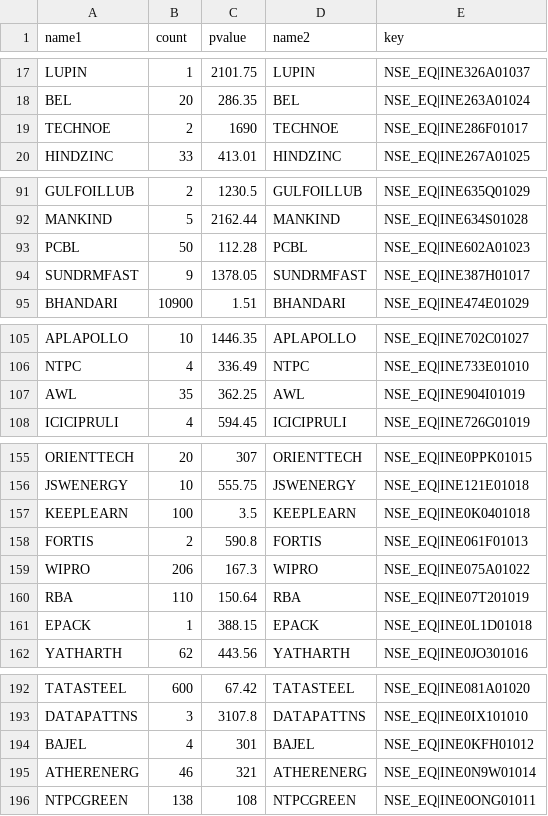
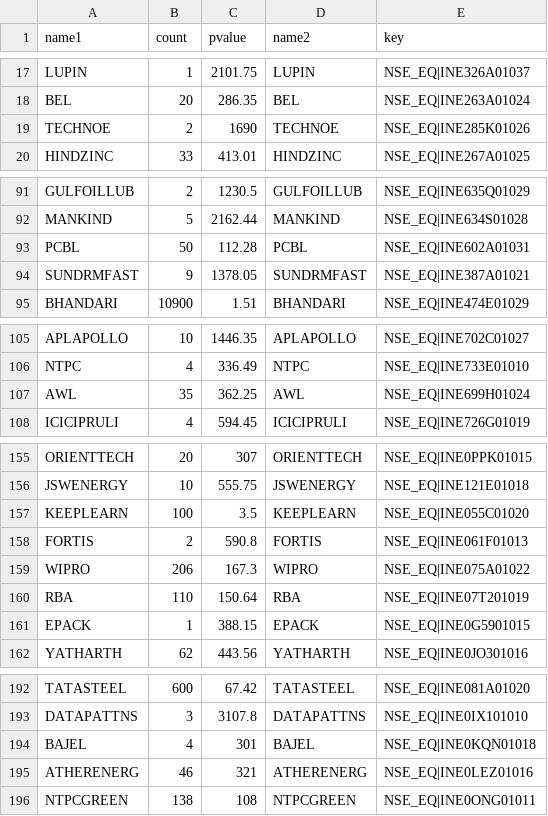
Before and after one commit to vjyanand/upstox-rust, a CSV file: instrucments.csv, drawn as a sheet; only a part is shown, gaps mark what is left out; the diff covers the shown part only.

```diff
--- a/instrucments.csv
+++ b/instrucments.csv
@@ -18,3 +18,3 @@ LUPIN,1,2101.75,LUPIN,NSE_EQ|INE326A01037
 BEL,20,286.35,BEL,NSE_EQ|INE263A01024
-TECHNOE,2,1690,TECHNOE,NSE_EQ|INE286F01017
+TECHNOE,2,1690,TECHNOE,NSE_EQ|INE285K01026
 HINDZINC,33,413.01,HINDZINC,NSE_EQ|INE267A01025
@@ -92,4 +92,4 @@ GULFOILLUB,2,1230.5,GULFOILLUB,NSE_EQ|INE635Q01029
 MANKIND,5,2162.44,MANKIND,NSE_EQ|INE634S01028
-PCBL,50,112.28,PCBL,NSE_EQ|INE602A01023
-SUNDRMFAST,9,1378.05,SUNDRMFAST,NSE_EQ|INE387H01017
+PCBL,50,112.28,PCBL,NSE_EQ|INE602A01031
+SUNDRMFAST,9,1378.05,SUNDRMFAST,NSE_EQ|INE387A01021
 BHANDARI,10900,1.51,BHANDARI,NSE_EQ|INE474E01029
@@ -106,3 +106,3 @@ APLAPOLLO,10,1446.35,APLAPOLLO,NSE_EQ|INE702C01027
 NTPC,4,336.49,NTPC,NSE_EQ|INE733E01010
-AWL,35,362.25,AWL,NSE_EQ|INE904I01019
+AWL,35,362.25,AWL,NSE_EQ|INE699H01024
 ICICIPRULI,4,594.45,ICICIPRULI,NSE_EQ|INE726G01019
@@ -156,3 +156,3 @@ ORIENTTECH,20,307,ORIENTTECH,NSE_EQ|INE0PPK01015
 JSWENERGY,10,555.75,JSWENERGY,NSE_EQ|INE121E01018
-KEEPLEARN,100,3.5,KEEPLEARN,NSE_EQ|INE0K0401018
+KEEPLEARN,100,3.5,KEEPLEARN,NSE_EQ|INE055C01020
 FORTIS,2,590.8,FORTIS,NSE_EQ|INE061F01013
@@ -160,3 +160,3 @@ WIPRO,206,167.3,WIPRO,NSE_EQ|INE075A01022
 RBA,110,150.64,RBA,NSE_EQ|INE07T201019
-EPACK,1,388.15,EPACK,NSE_EQ|INE0L1D01018
+EPACK,1,388.15,EPACK,NSE_EQ|INE0G5901015
 YATHARTH,62,443.56,YATHARTH,NSE_EQ|INE0JO301016
@@ -193,4 +193,4 @@ TATASTEEL,600,67.42,TATASTEEL,NSE_EQ|INE081A01020
 DATAPATTNS,3,3107.8,DATAPATTNS,NSE_EQ|INE0IX101010
-BAJEL,4,301,BAJEL,NSE_EQ|INE0KFH01012
-ATHERENERG,46,321,ATHERENERG,NSE_EQ|INE0N9W01014
+BAJEL,4,301,BAJEL,NSE_EQ|INE0KQN01018
+ATHERENERG,46,321,ATHERENERG,NSE_EQ|INE0LEZ01016
 NTPCGREEN,138,108,NTPCGREEN,NSE_EQ|INE0ONG01011
```
Also changed, not shown: 8 edited cells elsewhere in this file, 1 other file.
